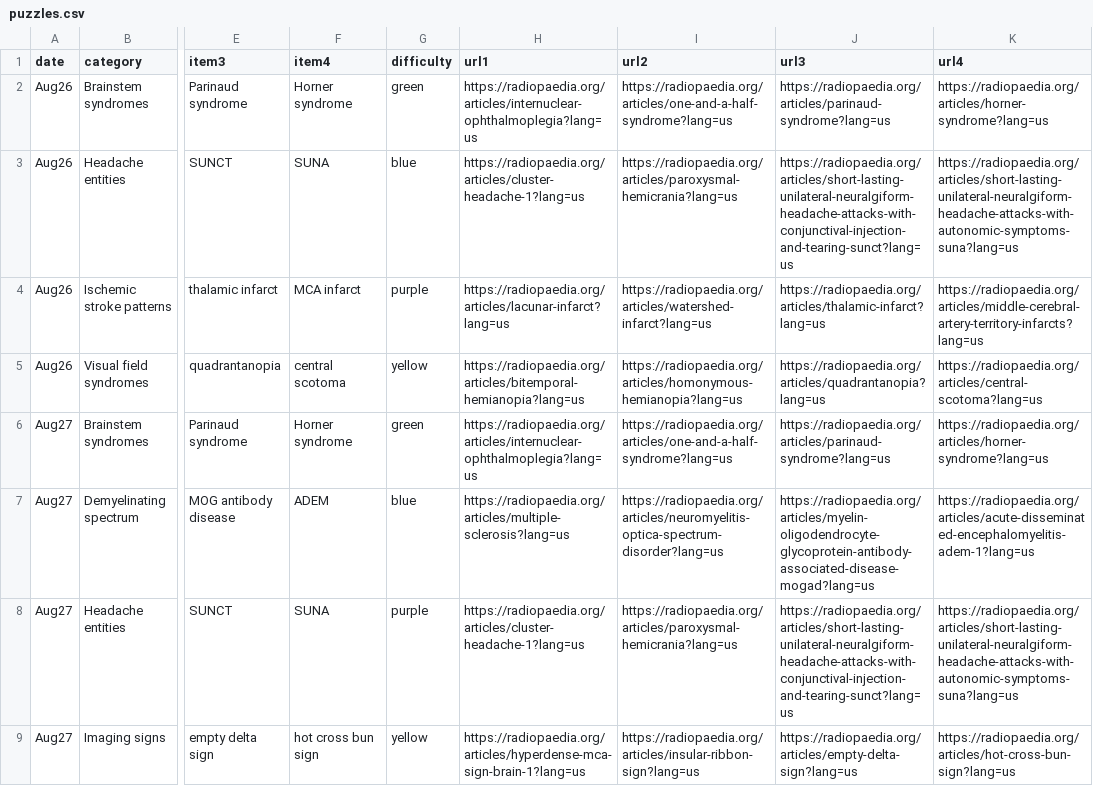
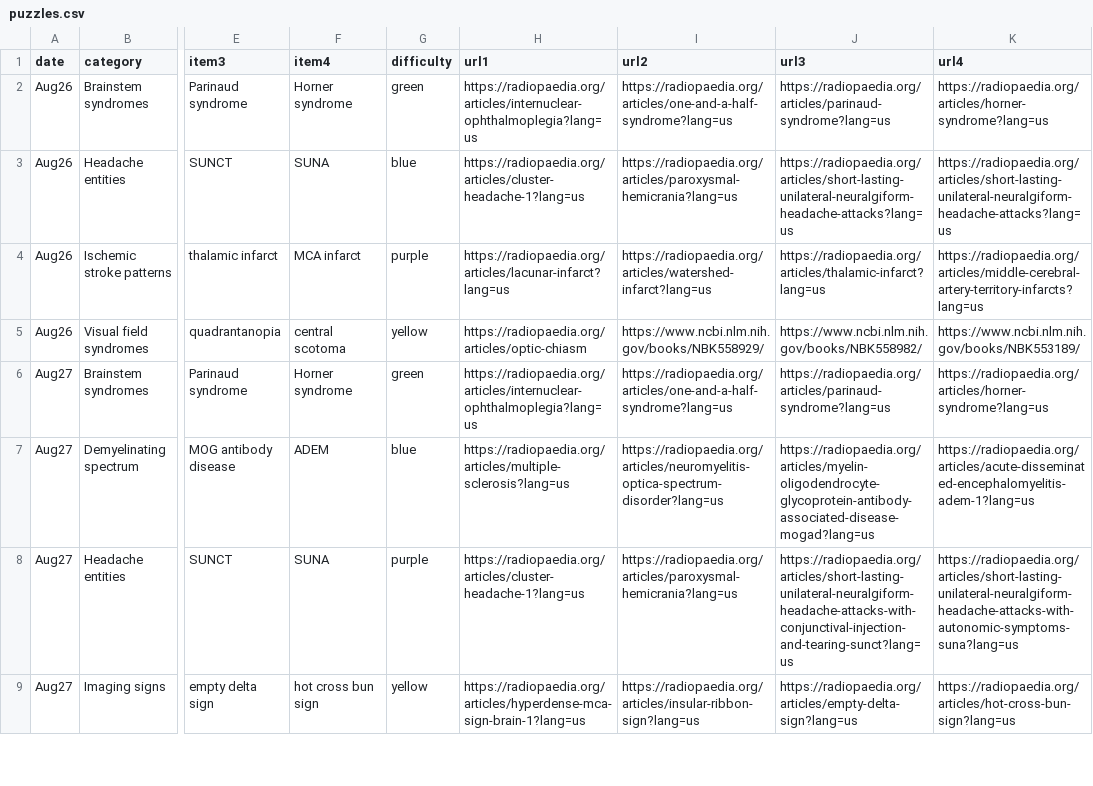
Before and after one commit to ProfessorBrain/NeuroConnections, a CSV file: puzzles.csv, drawn as a sheet; only a part is shown, gaps mark what is left out; the diff covers the shown part only; the diff names each change by its address in the sheet, - before the commit and + after, or states it on an @@ line.

Commit message:
working index.html with dates and Q

```diff
--- a/puzzles.csv
+++ b/puzzles.csv
-J3 (url3): https://radiopaedia.org/articles/short-lasting-unilateral-neuralgiform-headache-attacks-with-conjunctival-injection-and-tearing-sunct?lang=us
+J3 (url3): https://radiopaedia.org/articles/short-lasting-unilateral-neuralgiform-headache-attacks?lang=us
-K3 (url4): https://radiopaedia.org/articles/short-lasting-unilateral-neuralgiform-headache-attacks-with-autonomic-symptoms-suna?lang=us
+K3 (url4): https://radiopaedia.org/articles/short-lasting-unilateral-neuralgiform-headache-attacks?lang=us
-H5 (url1): https://radiopaedia.org/articles/bitemporal-hemianopia?lang=us
+H5 (url1): https://radiopaedia.org/articles/optic-chiasm
-I5 (url2): https://radiopaedia.org/articles/homonymous-hemianopia?lang=us
+I5 (url2): https://www.ncbi.nlm.nih.gov/books/NBK558929/
-J5 (url3): https://radiopaedia.org/articles/quadrantanopia?lang=us
+J5 (url3): https://www.ncbi.nlm.nih.gov/books/NBK558982/
-K5 (url4): https://radiopaedia.org/articles/central-scotoma?lang=us
+K5 (url4): https://www.ncbi.nlm.nih.gov/books/NBK553189/
```
Also changed, not shown: 5 edited cells elsewhere in this file, 1 other file.
